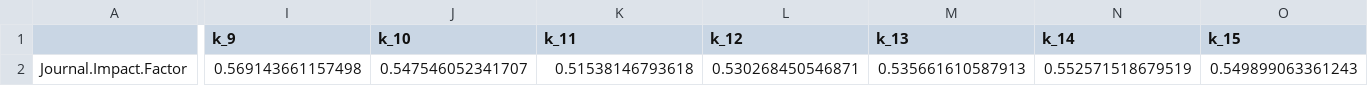
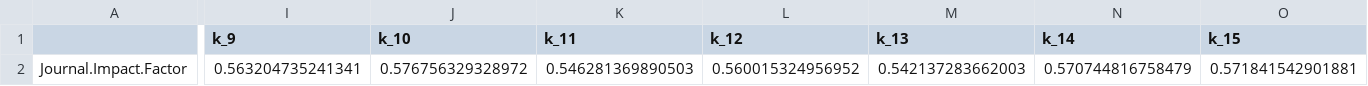
Before and after one commit to neobernad/evaluomeR, a CSV file: usecases/usecase3/results-csv/qualityMulti17.csv, drawn as a sheet; only a part is shown, gaps mark what is left out; the diff names each change by its address in the sheet, - before the commit and + after, or states it on an @@ line.

```diff
--- a/usecases/usecase3/results-csv/qualityMulti17.csv
+++ b/usecases/usecase3/results-csv/qualityMulti17.csv
-I2 (k_9): 0.569143661157498
+I2 (k_9): 0.563204735241341
-J2 (k_10): 0.547546052341707
+J2 (k_10): 0.576756329328972
-K2 (k_11): 0.51538146793618
+K2 (k_11): 0.546281369890503
-L2 (k_12): 0.530268450546871
+L2 (k_12): 0.560015324956952
-M2 (k_13): 0.535661610587913
+M2 (k_13): 0.542137283662003
-N2 (k_14): 0.552571518679519
+N2 (k_14): 0.570744816758479
-O2 (k_15): 0.549899063361243
+O2 (k_15): 0.571841542901881
```
Also changed, not shown: usecases/usecase3/results-csv/qualityMatcomp15.csv, usecases/usecase3/results-csv/qualityMatcomp17.csv, 17 other files.
